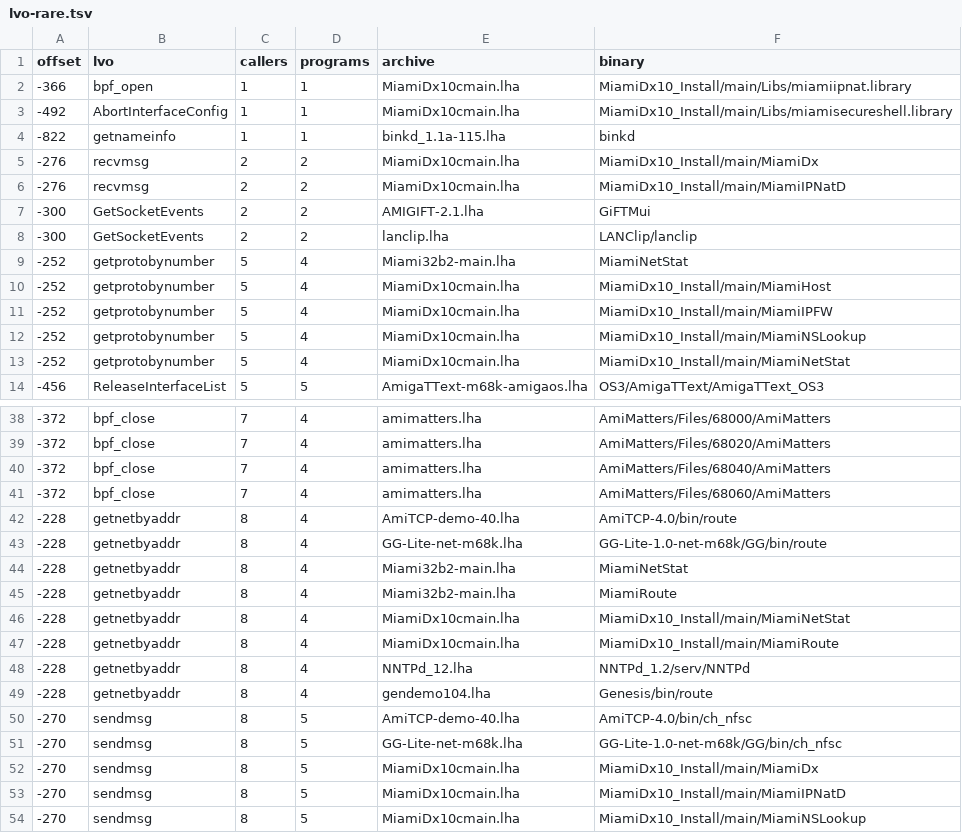
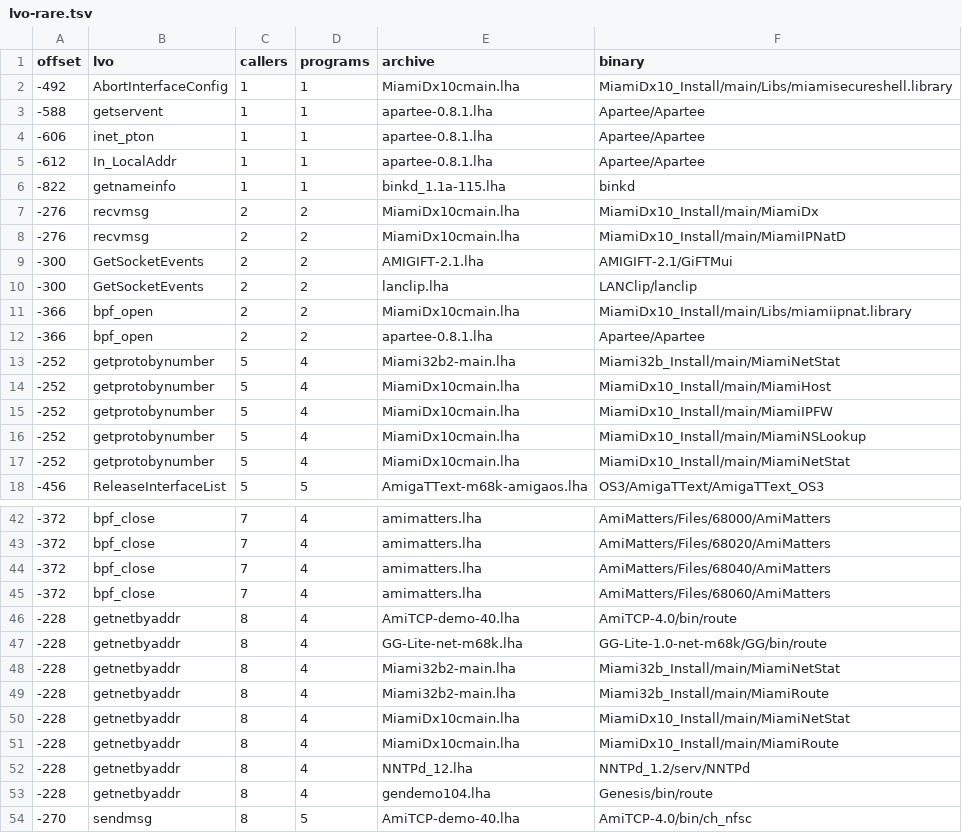
Before and after one commit to tinic/AmiNetXDuo, a TSV file: docs/aminet-survey/lvo-rare.tsv, drawn as a sheet; only a part is shown, gaps mark what is left out; the shorter side is filled out with more unchanged rows; the diff covers the shown part only.

```diff
--- a/docs/aminet-survey/lvo-rare.tsv
+++ b/docs/aminet-survey/lvo-rare.tsv
@@ -1,4 +1,6 @@
 offset	lvo	callers	programs	archive	binary
--366	bpf_open	1	1	MiamiDx10cmain.lha	MiamiDx10_Install/main/Libs/miamiipnat.library
 -492	AbortInterfaceConfig	1	1	MiamiDx10cmain.lha	MiamiDx10_Install/main/Libs/miamisecureshell.library
+-588	getservent	1	1	apartee-0.8.1.lha	Apartee/Apartee
+-606	inet_pton	1	1	apartee-0.8.1.lha	Apartee/Apartee
+-612	In_LocalAddr	1	1	apartee-0.8.1.lha	Apartee/Apartee
 -822	getnameinfo	1	1	binkd_1.1a-115.lha	binkd
@@ -6,5 +8,7 @@ offset	lvo	callers	programs	archive	binary
 -276	recvmsg	2	2	MiamiDx10cmain.lha	MiamiDx10_Install/main/MiamiIPNatD
--300	GetSocketEvents	2	2	AMIGIFT-2.1.lha	GiFTMui
+-300	GetSocketEvents	2	2	AMIGIFT-2.1.lha	AMIGIFT-2.1/GiFTMui
 -300	GetSocketEvents	2	2	lanclip.lha	LANClip/lanclip
--252	getprotobynumber	5	4	Miami32b2-main.lha	MiamiNetStat
+-366	bpf_open	2	2	MiamiDx10cmain.lha	MiamiDx10_Install/main/Libs/miamiipnat.library
+-366	bpf_open	2	2	apartee-0.8.1.lha	Apartee/Apartee
+-252	getprotobynumber	5	4	Miami32b2-main.lha	Miami32b_Install/main/MiamiNetStat
 -252	getprotobynumber	5	4	MiamiDx10cmain.lha	MiamiDx10_Install/main/MiamiHost
@@ -43,4 +47,4 @@ offset	lvo	callers	programs	archive	binary
 -228	getnetbyaddr	8	4	GG-Lite-net-m68k.lha	GG-Lite-1.0-net-m68k/GG/bin/route
--228	getnetbyaddr	8	4	Miami32b2-main.lha	MiamiNetStat
--228	getnetbyaddr	8	4	Miami32b2-main.lha	MiamiRoute
+-228	getnetbyaddr	8	4	Miami32b2-main.lha	Miami32b_Install/main/MiamiNetStat
+-228	getnetbyaddr	8	4	Miami32b2-main.lha	Miami32b_Install/main/MiamiRoute
 -228	getnetbyaddr	8	4	MiamiDx10cmain.lha	MiamiDx10_Install/main/MiamiNetStat
```
Also changed, not shown: 7 edited cells elsewhere in this file, docs/aminet-survey/candidates.tsv, docs/aminet-survey/lvo-usage.tsv, 4 other files.
